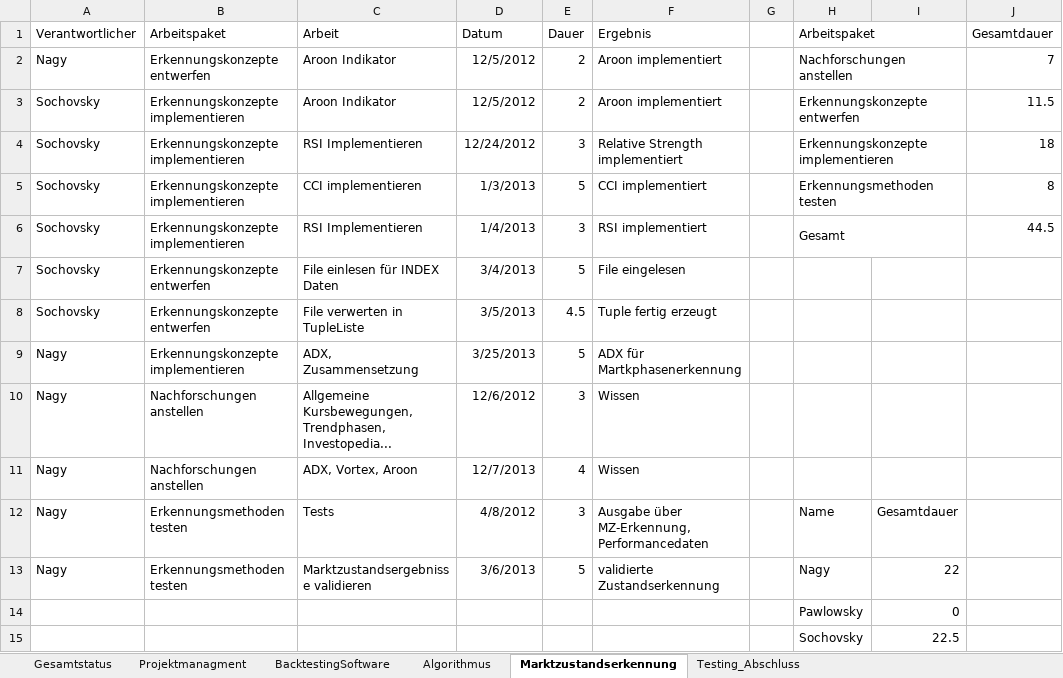
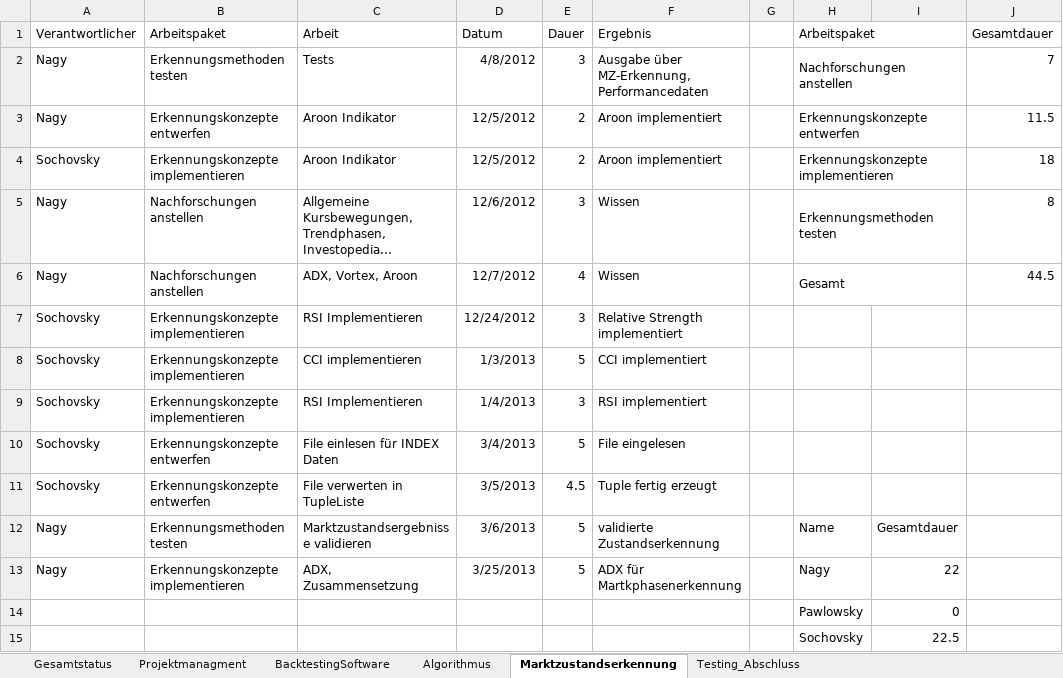
Before and after one commit to gabpaw987/Noctua, an Excel workbook: Dokumentation/Noctua_Zeitaufzeichnung.xlsx, sheet Marktzustandserkennung, drawn as a sheet; values as stored, in another font and other column widths than the file's, no borders; removed rows and columns are numbered as before the commit, all else as after; the diff names each change by its address in the sheet, - before the commit and + after, or states it on an @@ line.

```diff
--- a/Dokumentation/Noctua_Zeitaufzeichnung.xlsx (sheet Marktzustandserkennung)
+++ b/Dokumentation/Noctua_Zeitaufzeichnung.xlsx (sheet Marktzustandserkennung)
+row 2: Nagy | Erkennungsmethoden testen | Tests | 4/8/2012 | 3 | Ausgabe über MZ-Erkennung, Performancedaten |  | Nachforschungen anstellen |  | 7
-H3 (Arbeitspaket): Nachforschungen anstellen
+H3 (Arbeitspaket): Erkennungskonzepte entwerfen
-J3 (Gesamtdauer): 7
+J3 (Gesamtdauer): 11.5
-H4 (Arbeitspaket): Erkennungskonzepte entwerfen
+H4 (Arbeitspaket): Erkennungskonzepte implementieren
-J4 (Gesamtdauer): 11.5
+J4 (Gesamtdauer): 18
+row 5: Nagy | Nachforschungen anstellen | Allgemeine Kursbewegungen, Trendphasen, Investopedia... | 12/6/2012 | 3 | Wissen |  | Erkennungsmethoden testen |  | 8
+row 6: Nagy | Nachforschungen anstellen | ADX, Vortex, Aroon | 12/7/2012 | 4 | Wissen |  | Gesamt |  | 44.5
-H7 (Arbeitspaket): Erkennungskonzepte implementieren
+H7 (Arbeitspaket): (empty)
-H4:I4 merged
-J7 (Gesamtdauer): 18
+J7 (Gesamtdauer): (empty)
-H8 (Arbeitspaket): Erkennungsmethoden testen
+H8 (Arbeitspaket): (empty)
-H5:I5 merged
-J8 (Gesamtdauer): 8
+J8 (Gesamtdauer): (empty)
-H9 (Arbeitspaket): Gesamt
+H9 (Arbeitspaket): (empty)
-H6:I6 merged
-J9 (Gesamtdauer): 44.5
+J9 (Gesamtdauer): (empty)
-row 9: Nagy | Erkennungskonzepte implementieren | ADX, Zusammensetzung | 3/25/2013 | 5 | ADX für Martkphasenerkennung
-row 10: Nagy | Nachforschungen anstellen | Allgemeine Kursbewegungen, Trendphasen, Investopedia... | 12/6/2012 | 3 | Wissen
-row 11: Nagy | Nachforschungen anstellen | ADX, Vortex, Aroon | 12/7/2013 | 4 | Wissen
-C12 (Arbeit): Tests
+C12 (Arbeit): Marktzustandsergebnisse validieren
-D12 (Datum): 4/8/2012
+D12 (Datum): 3/6/2013
-E12 (Dauer): 3
+E12 (Dauer): 5
-F12 (Ergebnis): Ausgabe über MZ-Erkennung, Performancedaten
+F12 (Ergebnis): validierte Zustandserkennung
-B13 (Arbeitspaket): Erkennungsmethoden testen
+B13 (Arbeitspaket): Erkennungskonzepte implementieren
-C13 (Arbeit): Marktzustandsergebnisse validieren
+C13 (Arbeit): ADX, Zusammensetzung
-D13 (Datum): 3/6/2013
+D13 (Datum): 3/25/2013
-F13 (Ergebnis): validierte Zustandserkennung
+F13 (Ergebnis): ADX für Martkphasenerkennung
```
Also changed, not shown: sheet Projektmanagment, sheet Algorithmus, sheet Testing_Abschluss, sheet BacktestingSoftware, charts or pictures, 1 other file.
